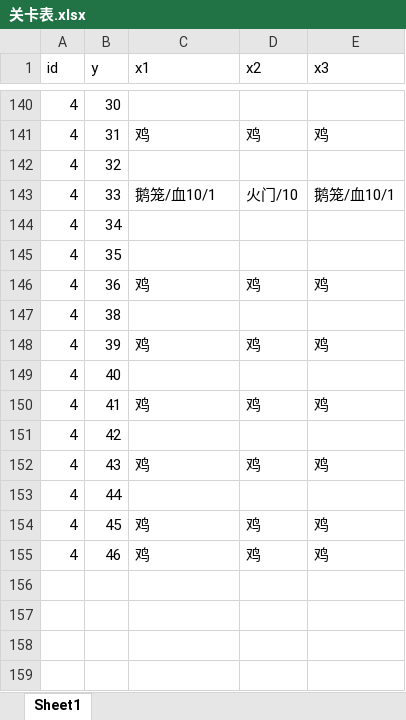
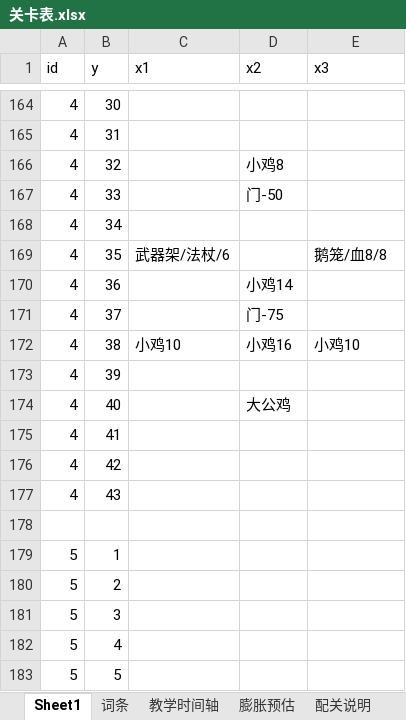
Before and after one commit to d2rzjbptj6-prog/doordoor, an Excel workbook: 关卡表.xlsx, sheet Sheet1, drawn as a sheet; only a part is shown, gaps mark what is left out; values as stored, in another font and other column widths than the file's, no cell formats; removed rows and columns are numbered as before the commit, all else as after; the diff covers the shown part only; the diff names each change by its address in the sheet, - before the commit and + after, or states it on an @@ line.

```diff
--- a/关卡表.xlsx (sheet Sheet1)
+++ b/关卡表.xlsx (sheet Sheet1)
+sheet tab: 词条
+sheet tab: 教学时间轴
+sheet tab: 膨胀预估
+sheet tab: 配关说明
-C165 (x1): 鸡
+C165 (x1): (empty)
-D165 (x2): 鸡
+D165 (x2): (empty)
-E165 (x3): 鸡
+E165 (x3): (empty)
-D166 (x2): (empty)
+D166 (x2): 小鸡8
-C167 (x1): 鹅笼/血10/1
+C167 (x1): (empty)
-D167 (x2): 火门/10
+D167 (x2): 门-50
-E167 (x3): 鹅笼/血10/1
+E167 (x3): (empty)
-C169 (x1): (empty)
+C169 (x1): 武器架/法杖/6
-E169 (x3): (empty)
+E169 (x3): 鹅笼/血8/8
-C170 (x1): 鸡
+C170 (x1): (empty)
-D170 (x2): 鸡
+D170 (x2): 小鸡14
-E170 (x3): 鸡
+E170 (x3): (empty)
+row 171: 4 | 37 |  | 门-75
-C172 (x1): (empty)
+C172 (x1): 小鸡10
-D172 (x2): (empty)
+D172 (x2): 小鸡16
-E172 (x3): (empty)
+E172 (x3): 小鸡10
-C173 (x1): 鸡
+C173 (x1): (empty)
-D173 (x2): 鸡
+D173 (x2): (empty)
-E173 (x3): 鸡
+E173 (x3): (empty)
-D174 (x2): (empty)
+D174 (x2): 大公鸡
-C175 (x1): 鸡
+C175 (x1): (empty)
-D175 (x2): 鸡
+D175 (x2): (empty)
-E175 (x3): 鸡
+E175 (x3): (empty)
-row 152: 4 | 43 | 鸡 | 鸡 | 鸡
-B177 (y): 44
+B177 (y): 43
-row 178: 4 | 45 | 鸡 | 鸡 | 鸡
+row 178: (empty)
-row 155: 4 | 46 | 鸡 | 鸡 | 鸡
+row 179: 5 | 1
+row 180: 5 | 2
+row 181: 5 | 3
+row 182: 5 | 4
+row 183: 5 | 5
```
Also changed, not shown: 62 added rows and 150 edited cells elsewhere in this sheet, cell formats, 4 other files.
